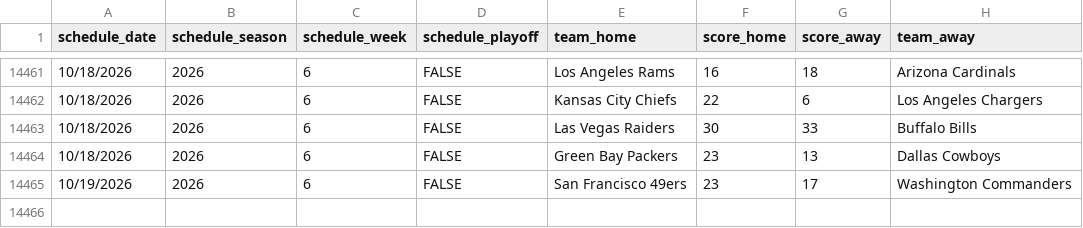
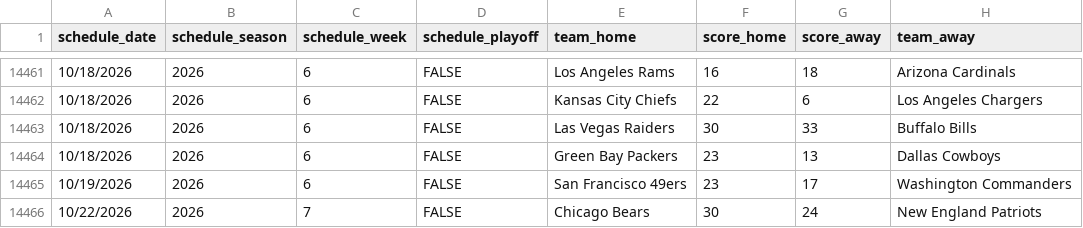
Before and after one commit to pit-crew/nfl-betting-data, a CSV file: nfl-history.csv, drawn as a sheet; only a part is shown, gaps mark what is left out.

Commit message:
chore: update nfl-history.csv [skip ci]

```diff
--- a/nfl-history.csv
+++ b/nfl-history.csv
@@ -14465 +14465,2 @@ schedule_date,schedule_season,schedule_week,schedule_playoff,team_home,score_hom
 10/19/2026,2026,6,FALSE,San Francisco 49ers,23,17,Washington Commanders
+10/22/2026,2026,7,FALSE,Chicago Bears,30,24,New England Patriots
```
